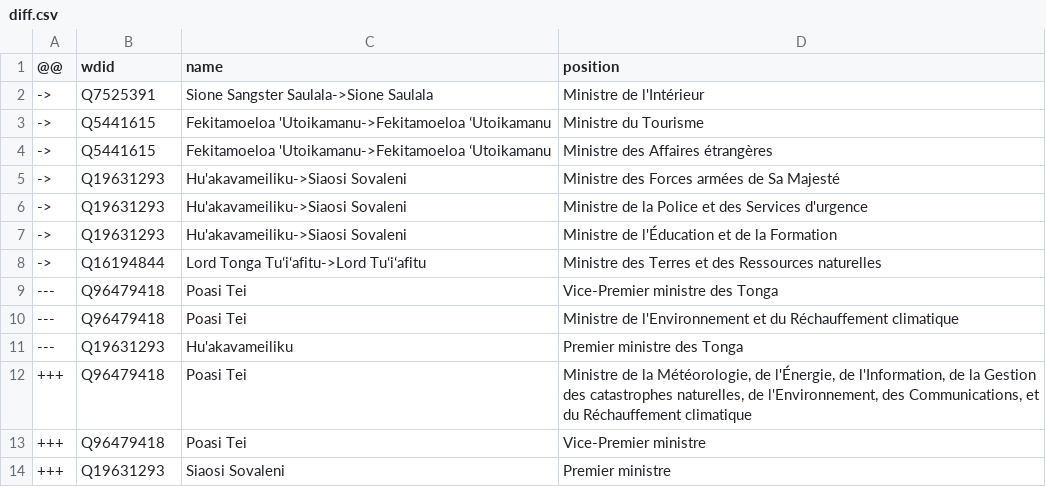
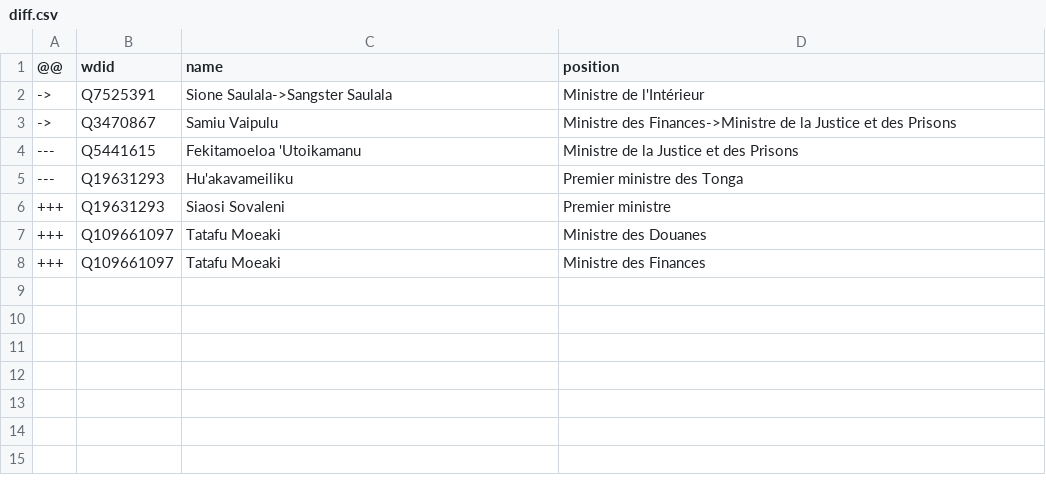
Before and after one commit to every-politician-scrapers/tonga-ministers, a CSV file: sources/cabinet-frwiki/diff.csv, drawn as a sheet.

Commit message:
Compare external sources to Wikidata

```diff
--- a/sources/cabinet-frwiki/diff.csv
+++ b/sources/cabinet-frwiki/diff.csv
@@ -1,14 +1,8 @@
 @@,wdid,name,position
-->,Q7525391,Sione Sangster Saulala->Sione Saulala,Ministre de l'Intérieur
-->,Q5441615,Fekitamoeloa 'Utoikamanu->Fekitamoeloa ʻUtoikamanu,Ministre du Tourisme
-->,Q5441615,Fekitamoeloa 'Utoikamanu->Fekitamoeloa ʻUtoikamanu,Ministre des Affaires étrangères
-->,Q19631293,Hu'akavameiliku->Siaosi Sovaleni,Ministre des Forces armées de Sa Majesté
-->,Q19631293,Hu'akavameiliku->Siaosi Sovaleni,Ministre de la Police et des Services d'urgence
-->,Q19631293,Hu'akavameiliku->Siaosi Sovaleni,Ministre de l'Éducation et de la Formation
-->,Q16194844,Lord Tonga Tuʻiʻafitu->Lord Tuʻiʻafitu,Ministre des Terres et des Ressources naturelles
----,Q96479418,Poasi Tei,Vice-Premier ministre des Tonga
----,Q96479418,Poasi Tei,Ministre de l'Environnement et du Réchauffement climatique
+->,Q7525391,Sione Saulala->Sangster Saulala,Ministre de l'Intérieur
+->,Q3470867,Samiu Vaipulu,Ministre des Finances->Ministre de la Justice et des Prisons
+---,Q5441615,Fekitamoeloa 'Utoikamanu,Ministre de la Justice et des Prisons
 ---,Q19631293,Hu'akavameiliku,Premier ministre des Tonga
-+++,Q96479418,Poasi Tei,"Ministre de la Météorologie, de l'Énergie, de l'Information, de la Gestion des catastrophes naturelles, de l'Environnement, des Communications, et du Réchauffement climatique"
-+++,Q96479418,Poasi Tei,Vice-Premier ministre
 +++,Q19631293,Siaosi Sovaleni,Premier ministre
++++,Q109661097,Tatafu Moeaki,Ministre des Douanes
++++,Q109661097,Tatafu Moeaki,Ministre des Finances
```
Also changed, not shown: sources/cabinet-frwiki/scraped.csv, sources/cabinet-frwiki/wikidata.csv.
